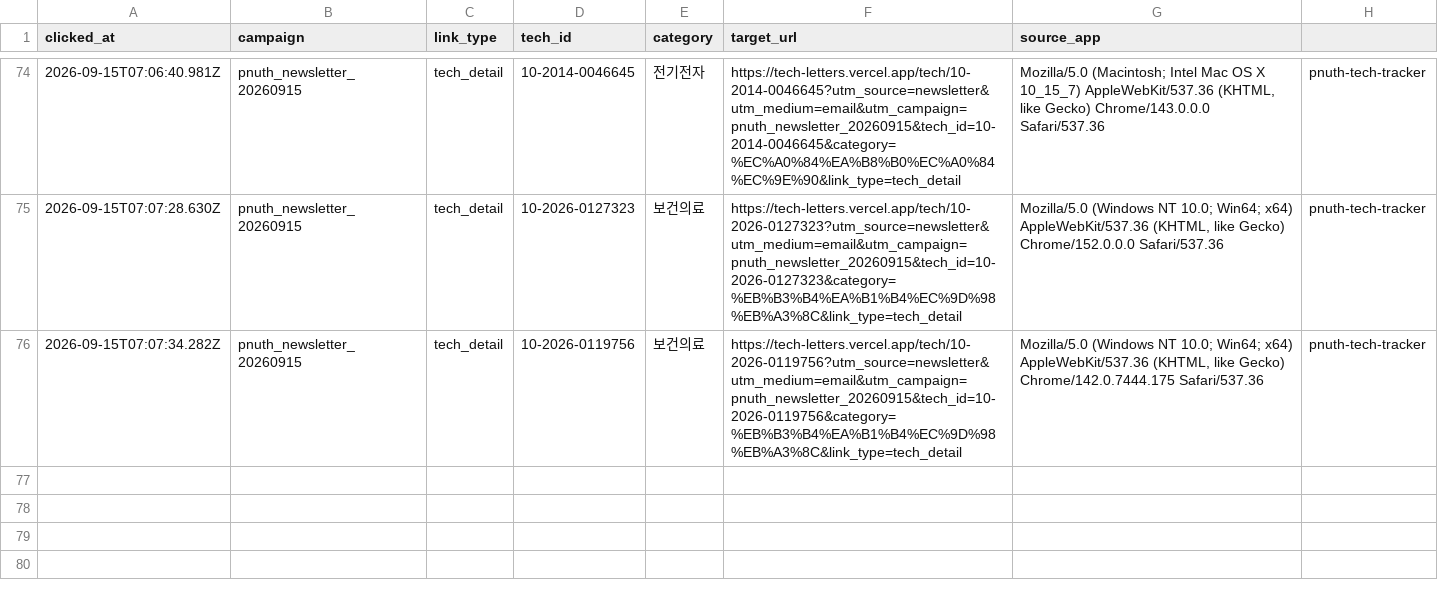
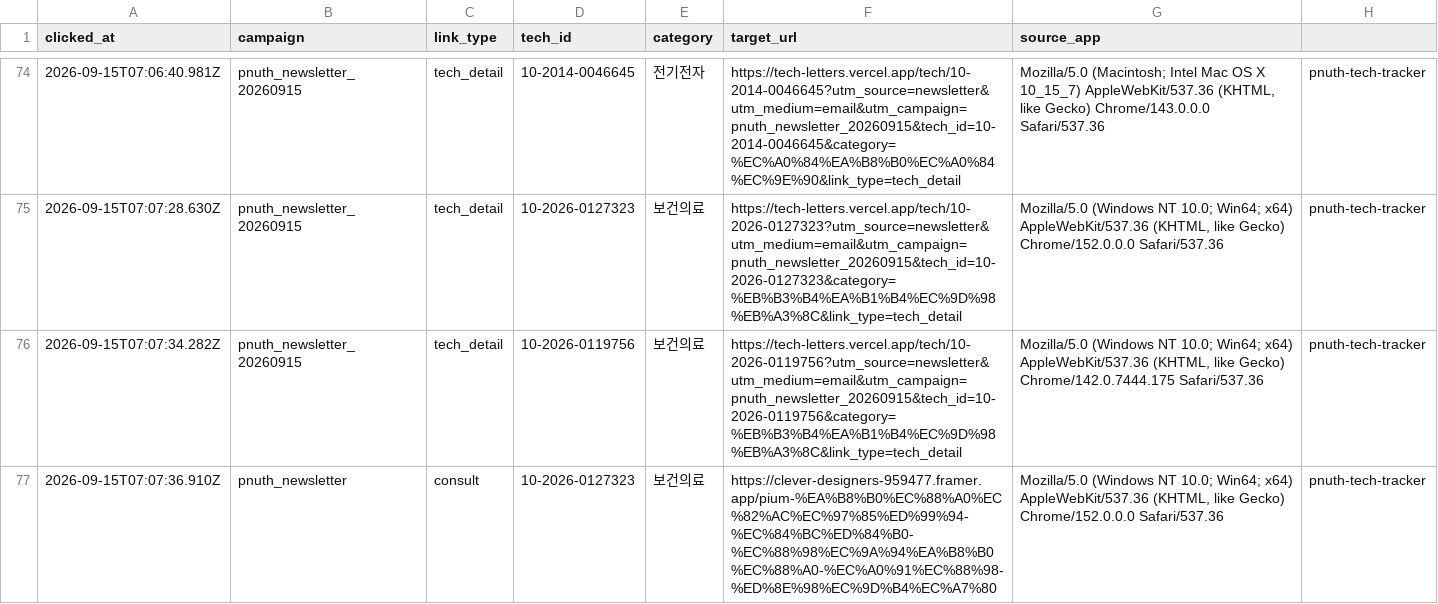
Before and after one commit to abcde75163-stack/TechLetters, a CSV file: logs/click_logs.csv, drawn as a sheet; only a part is shown, gaps mark what is left out; the diff names each change by its address in the sheet, - before the commit and + after, or states it on an @@ line.

Commit message:
Append newsletter click log

```diff
--- a/logs/click_logs.csv
+++ b/logs/click_logs.csv
+row 77: 2026-09-15T07:07:36.910Z | pnuth_newsletter | consult | 10-2026-0127323 | 보건의료 | https://clever-designers-959477.framer.app/pium-%EA%B8%B0%EC%88%A0%EC%82%AC%EC%97%85%ED%99%94-%EC%84%BC%ED%84%B0-%EC%88%98%EC%9A%94%EA%B8%B0%EC%88%A0-%EC%A0%91%EC%88%98-%ED%8E%98%EC%9D%B4%EC%A7%80 | Mozilla/5.0 (Windows NT 10.0; Win64; x64) AppleWebKit/537.36 (KHTML, like Gecko) Chrome/152.0.0.0 Safari/537.36 | pnuth-tech-tracker
```
